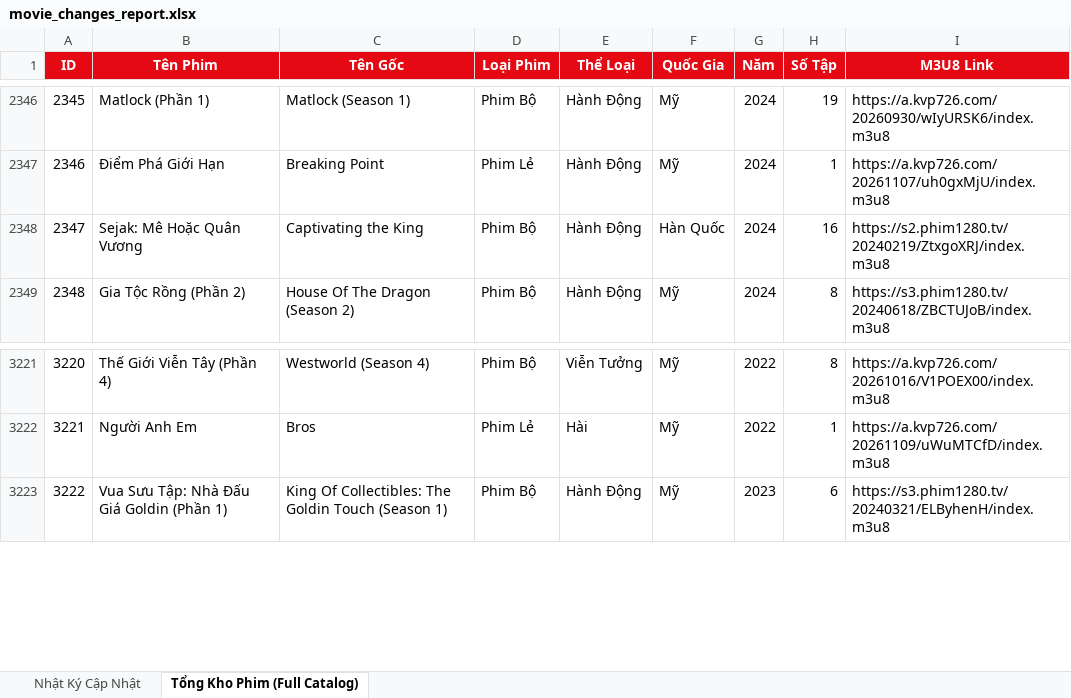
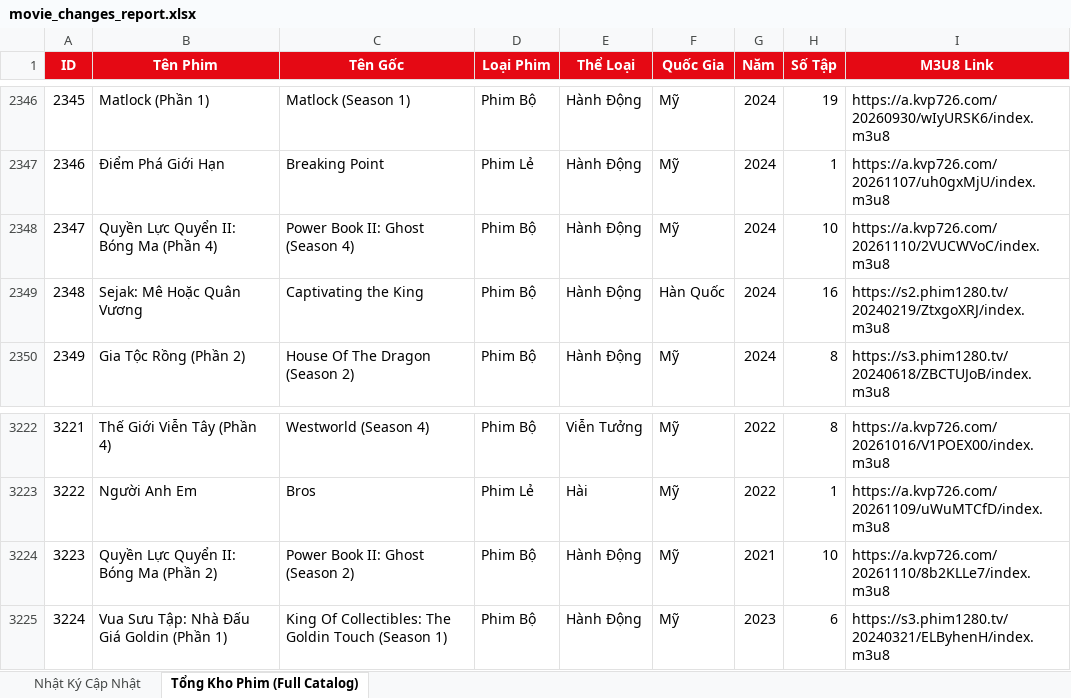
Before and after one commit to exorcisthb/Phim, an Excel workbook: movie_changes_report.xlsx, sheet Tổng Kho Phim (Full Catalog), drawn as a sheet; only a part is shown, gaps mark what is left out; values as stored, in another font and other column widths than the file's, no borders; addresses are those after the commit; the diff names each change by its address in the sheet, - before the commit and + after, or states it on an @@ line.

```diff
--- a/movie_changes_report.xlsx (sheet Tổng Kho Phim (Full Catalog))
+++ b/movie_changes_report.xlsx (sheet Tổng Kho Phim (Full Catalog))
+row 2348: 2347 | Quyền Lực Quyển II: Bóng Ma (Phần 4) | Power Book II: Ghost (Season 4) | Phim Bộ | Hành Động | Mỹ | 2024 | 10 | https://a.kvp726.com/20261110/2VUCWVoC/index.m3u8
@@ column A (ID) renumbered from row 2349 down @@
+row 3224: 3223 | Quyền Lực Quyển II: Bóng Ma (Phần 2) | Power Book II: Ghost (Season 2) | Phim Bộ | Hành Động | Mỹ | 2021 | 10 | https://a.kvp726.com/20261110/8b2KLLe7/index.m3u8
```
Also changed, not shown: sheet Nhật Ký Cập Nhật, 2 other files.
